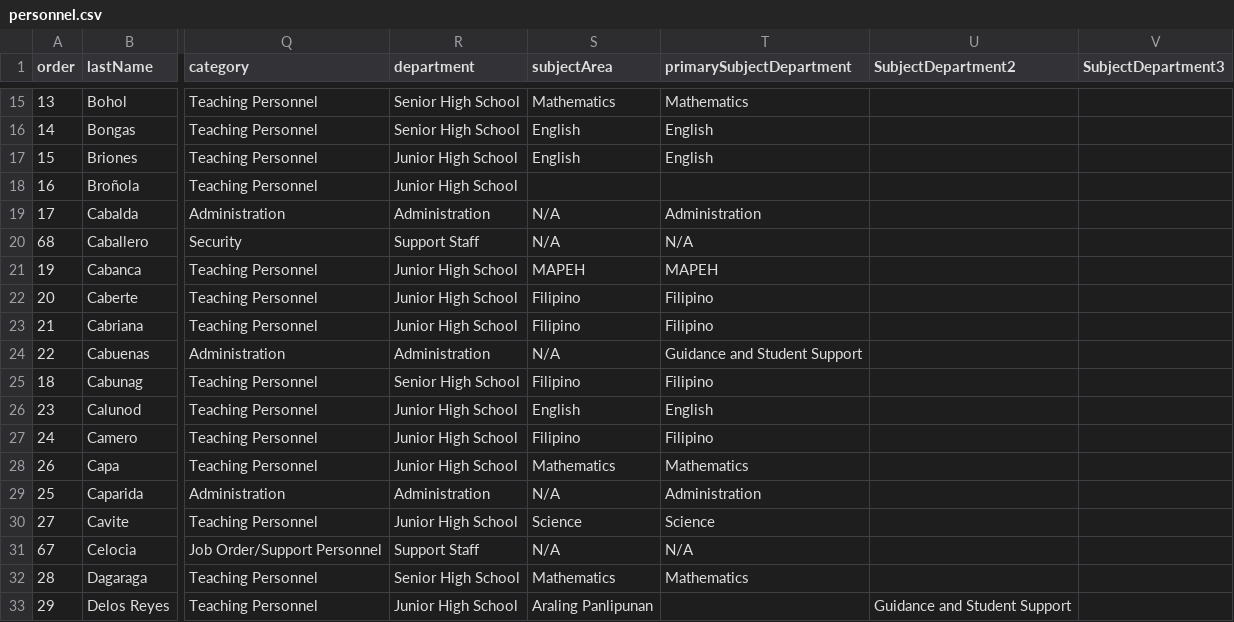
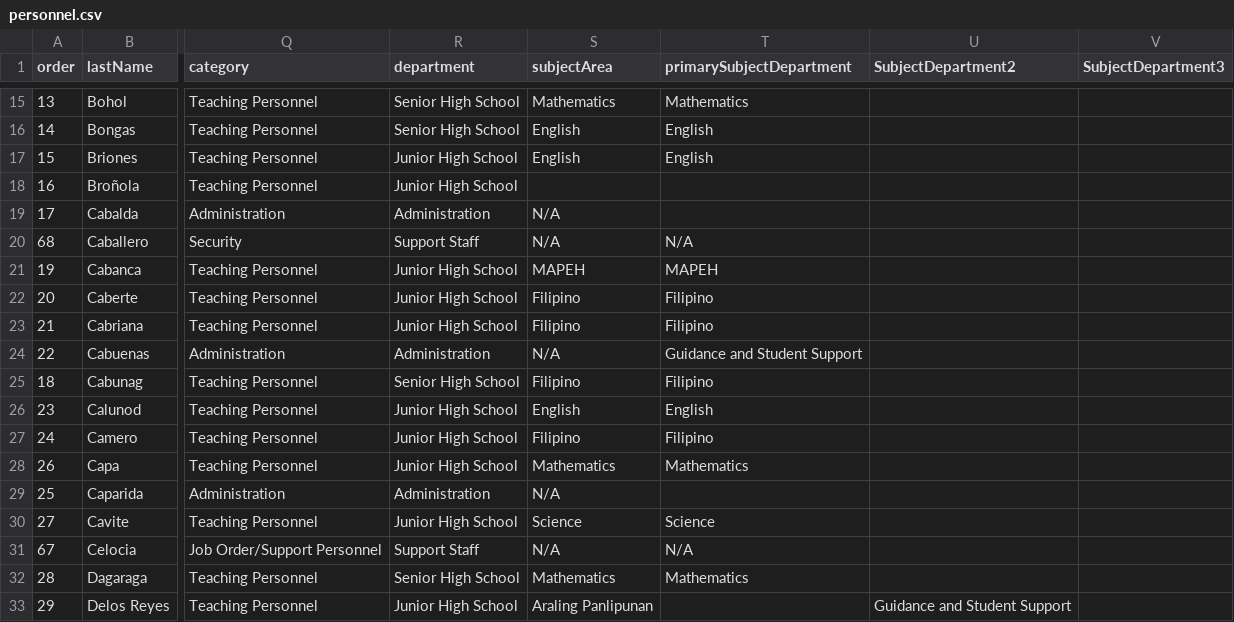
Before and after one commit to tr56seeker/tabunoc-nhs-website, a CSV file: public/data/personnel.csv, drawn as a sheet; only a part is shown, gaps mark what is left out; the diff names each change by its address in the sheet, - before the commit and + after, or states it on an @@ line.

Commit message:
updated personnel.csv file and personnel modal

```diff
--- a/public/data/personnel.csv
+++ b/public/data/personnel.csv
-T19 (primarySubjectDepartment): Administration
+T19 (primarySubjectDepartment): (empty)
-T29 (primarySubjectDepartment): Administration
+T29 (primarySubjectDepartment): (empty)
```
Also changed, not shown: 1 other file.
